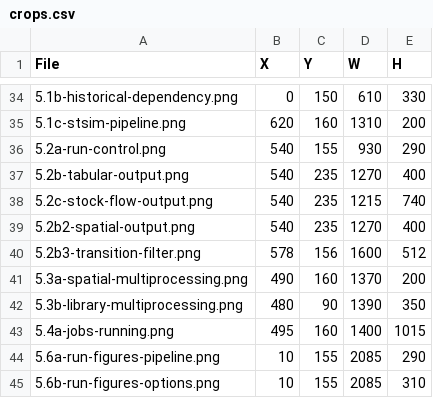
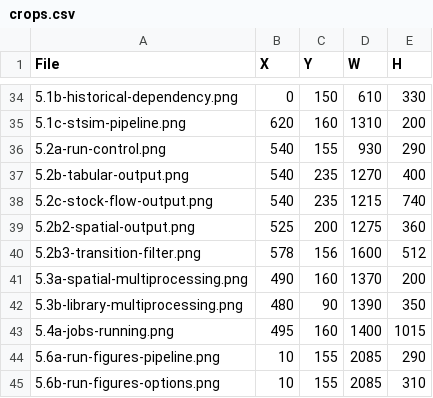
Before and after one commit to bsleeter/lucasCore, a CSV file: docs/guide/crops.csv, drawn as a sheet; only a part is shown, gaps mark what is left out.

```diff
--- a/docs/guide/crops.csv
+++ b/docs/guide/crops.csv
@@ -38,3 +38,3 @@ File,X,Y,W,H
 5.2c-stock-flow-output.png,540,235,1215,740
-5.2b2-spatial-output.png,540,235,1270,400
+5.2b2-spatial-output.png,525,200,1275,360
 5.2b3-transition-filter.png,578,156,1600,512
```
Also changed, not shown: docs/guide/annotations.csv.
